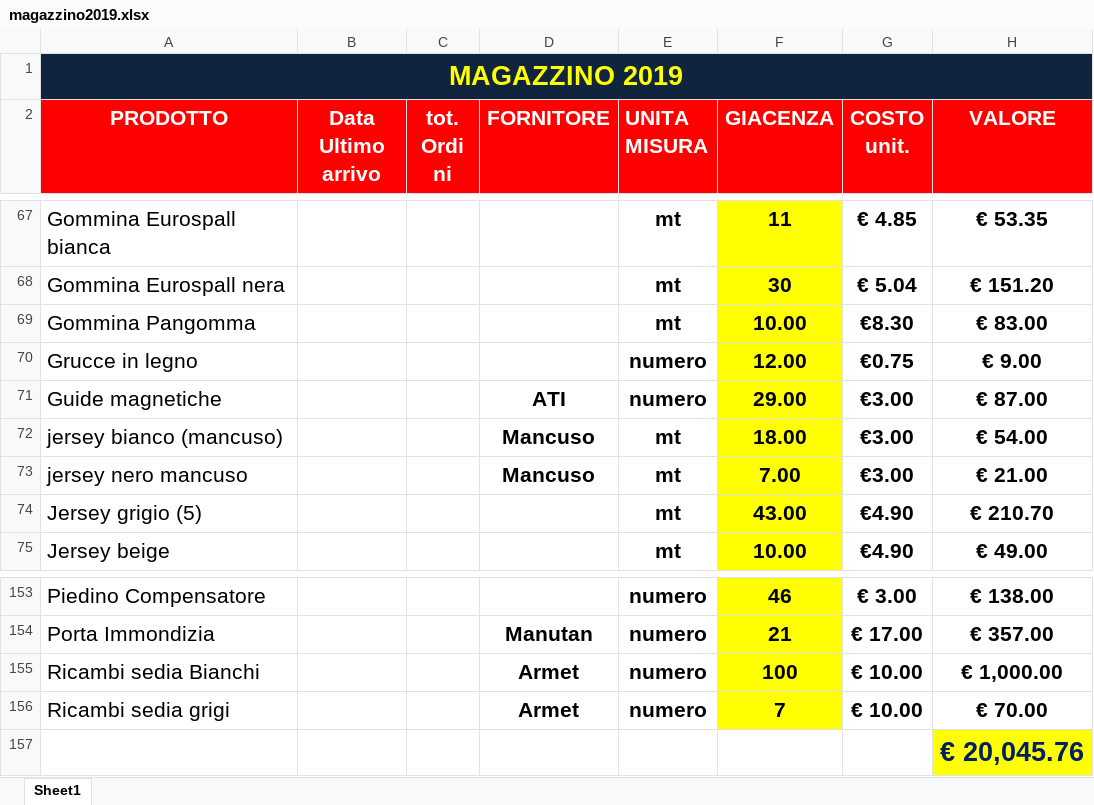
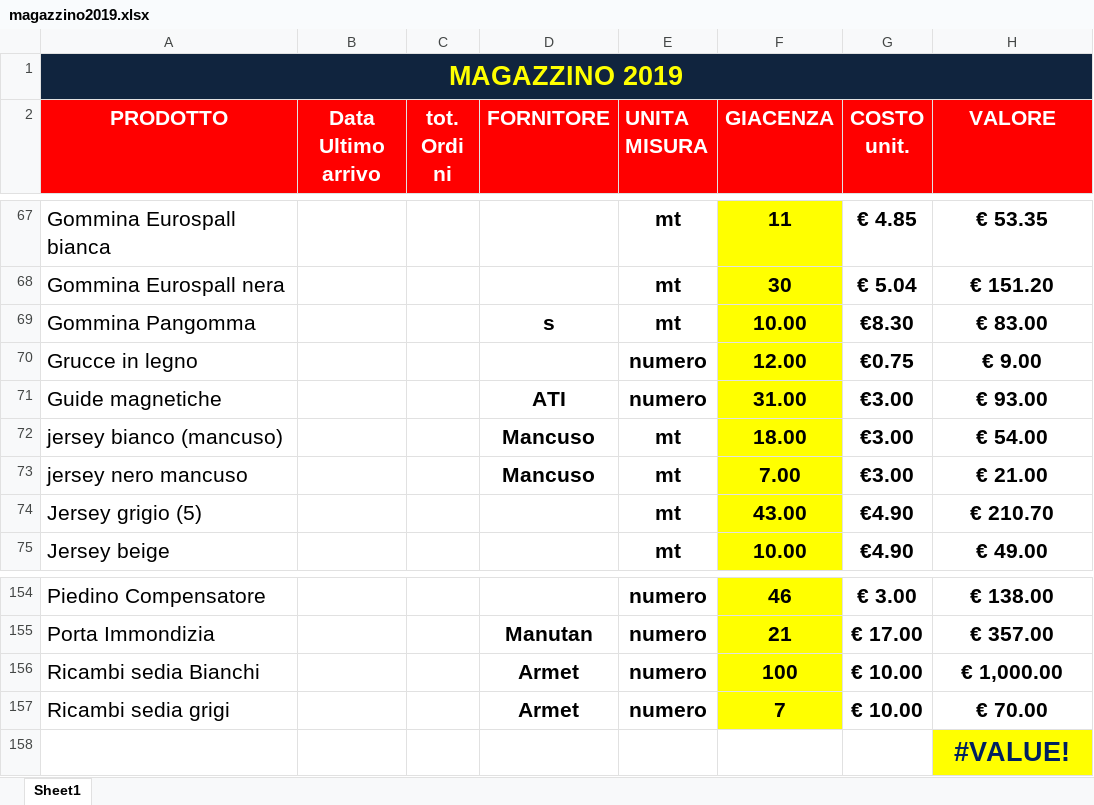
Before and after one commit to magazzino/deposito, an Excel workbook: magazzino2019.xlsx, sheet Sheet1, drawn as a sheet; only a part is shown, gaps mark what is left out; values as stored, in another font and other column widths than the file's, no borders; conditional formats not drawn; addresses are those after the commit; the diff covers the shown part only; the diff names each change by its address in the sheet, - before the commit and + after, or states it on an @@ line.

```diff
--- a/magazzino2019.xlsx (sheet Sheet1)
+++ b/magazzino2019.xlsx (sheet Sheet1)
-D69 (FORNITORE): (empty)
+D69 (FORNITORE): s
-F71 (GIACENZA): 29.00
+F71 (GIACENZA): 31.00
-H71 (VALORE): € 87.00
+H71 (VALORE): € 93.00
-H158 (VALORE): € 20,045.76
+H158 (VALORE): #VALUE!
```
Also changed, not shown: 1 added row, 25 edited cells and cell formats elsewhere in this sheet, formulas that keep their value, 1 other file.
